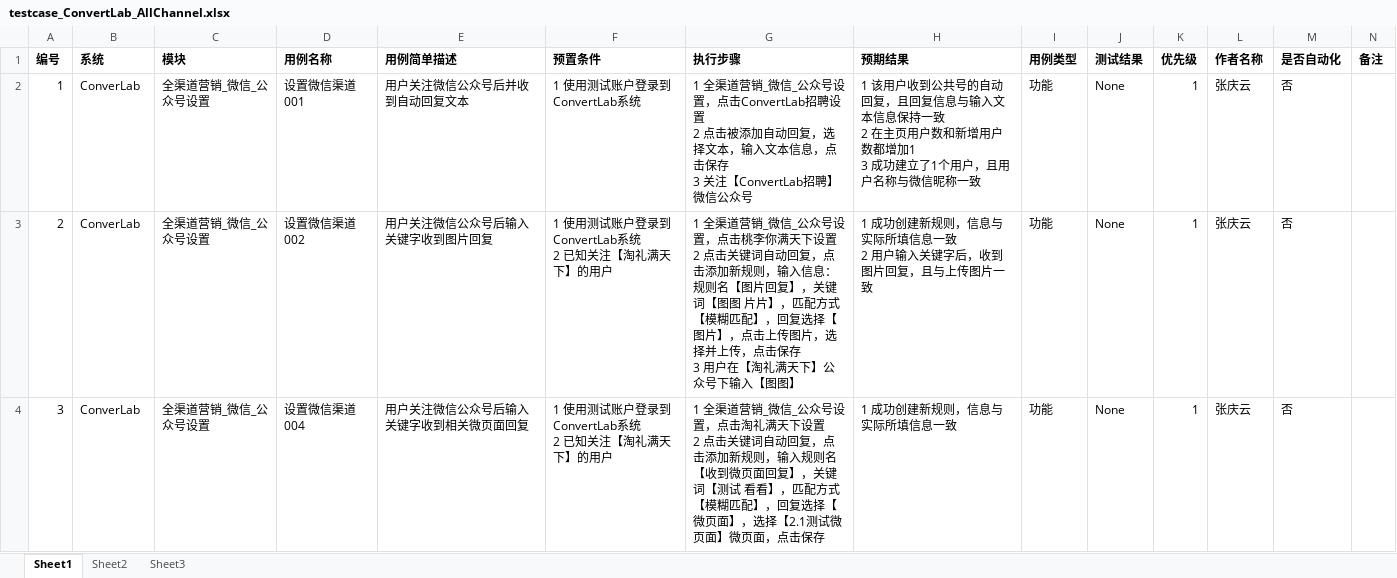
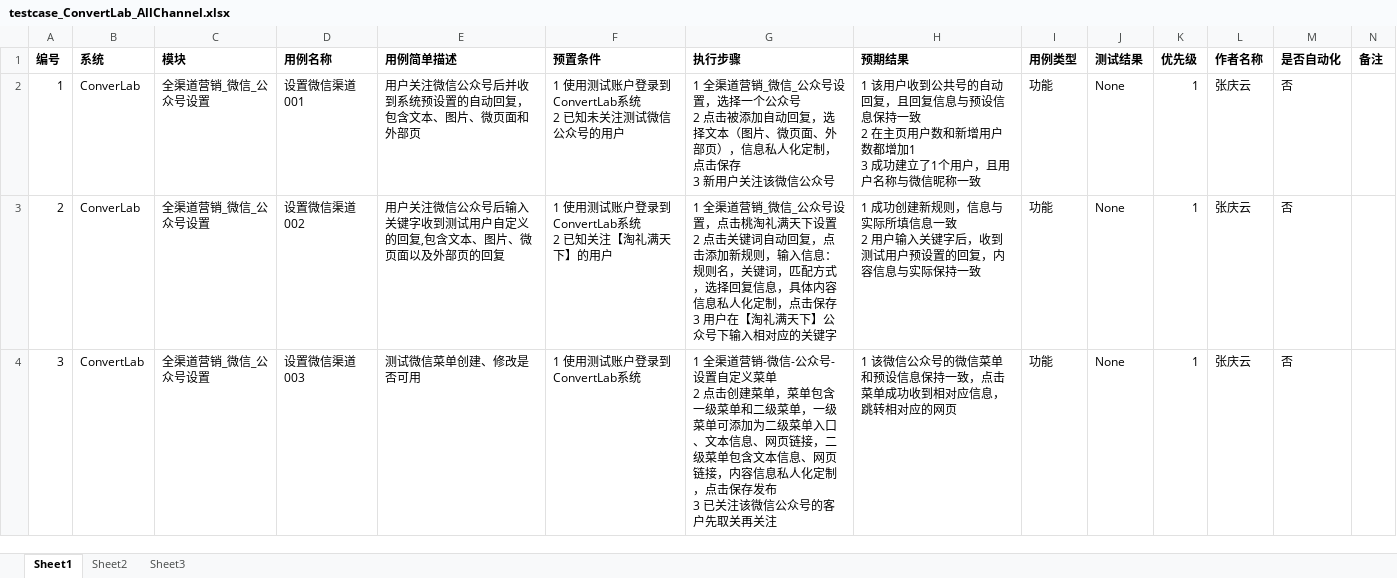
Before and after one commit to xsio/test, an Excel workbook: regression/testcase_ConvertLab_AllChannel.xlsx, sheet Sheet1, drawn as a sheet; only a part is shown; values as stored, in another font and other column widths than the file's, no borders; ↵ is a line break in a cell; the diff covers the shown part only; the diff names each change by its address in the sheet, - before the commit and + after, or states it on an @@ line.

Commit message:
add

```diff
--- a/regression/testcase_ConvertLab_AllChannel.xlsx (sheet Sheet1)
+++ b/regression/testcase_ConvertLab_AllChannel.xlsx (sheet Sheet1)
-E2 (用例简单描述): 用户关注微信公众号后并收到自动回复文本
+E2 (用例简单描述): 用户关注微信公众号后并收到系统预设置的自动回复，包含文本、图片、微页面和外部页
-F2 (预置条件): 1 使用测试账户登录到ConvertLab系统
+F2 (预置条件): 1 使用测试账户登录到ConvertLab系统 ↵ 2 已知未关注测试微信公众号的用户
-G2 (执行步骤): …号设置，点击ConvertLab招聘设置 ↵ 2 点击被添加自动回复，选择文本，输入文本信息，点击保存 ↵ 3 关注【ConvertLab招聘】微信公众…
+G2 (执行步骤): …号设置，选择一个公众号 ↵ 2 点击被添加自动回复，选择文本（图片、微页面、外部页），信息私人化定制，点击保存 ↵ 3 新用户关注该微信公众…
-H2 (预期结果): …复信息与输入文本信息保持…
+H2 (预期结果): …复信息与预设信息保持…
-E3 (用例简单描述): 用户关注微信公众号后输入关键字收到图片回复
+E3 (用例简单描述): 用户关注微信公众号后输入关键字收到测试用户自定义的回复,包含文本、图片、微页面以及外部页的回复
-G3 (执行步骤): …，点击桃李你满天下设置 ↵ 2 点击关键词自动回复，点击添加新规则，输入信息：规则名【图片回复】，关键词【图图 片片】，匹配方式【模糊匹配】，回复选择【图片】，点击上传图片，选择并上传，点击保存 ↵ 3 用户在【淘礼满天下】公众号下输入【图图】
+G3 (执行步骤): …，点击桃淘礼满天下设置 ↵ 2 点击关键词自动回复，点击添加新规则，输入信息：规则名，关键词，匹配方式，选择回复信息，具体内容信息私人化定制，点击保存 ↵ 3 用户在【淘礼满天下】公众号下输入相对应的关键字
-H3 (预期结果): …后，收到图片回复，且与上传图片一致
+H3 (预期结果): …后，收到测试用户预设置的回复，内容信息与实际保持一致
-B4 (系统): ConverLab
+B4 (系统): ConvertLab
-D4 (用例名称): 设置微信渠道004
+D4 (用例名称): 设置微信渠道003
-E4 (用例简单描述): 用户关注微信公众号后输入关键字收到相关微页面回复
+E4 (用例简单描述): 测试微信菜单创建、修改是否可用
-F4 (预置条件): 1 使用测试账户登录到ConvertLab系统 ↵ 2 已知关注【淘礼满天下】的用户
+F4 (预置条件): 1 使用测试账户登录到ConvertLab系统
-G4 (执行步骤): …渠道营销_微信_公众号设置，点击淘礼满天下设置 ↵ 2 点击关键词自动回复，点击添加新规则，输入规则名【收到微页面回复】，关键词【测试 看看】，匹配方式【模糊匹配】，回复选择【微页面】，选择【2.1测试微页面】微页面，点击保存
+G4 (执行步骤): …渠道营销-微信-公众号-设置自定义菜单 ↵ 2 点击创建菜单，菜单包含一级菜单和二级菜单，一级菜单可添加为二级菜单入口、文本信息、网页链接，二级菜单包含文本信息、网页链接，内容信息私人化定制，点击保存发布 ↵ 3 已关注该微信公众号的客户先取关再关注
-H4 (预期结果): 1 成功创建新规则，信息与实际所填信息一致
+H4 (预期结果): 1 该微信公众号的微信菜单和预设信息保持一致，点击菜单成功收到相对应信息，跳转相对应的网页
```
Also changed, not shown: 7 removed rows, 70 edited cells and row numbers in column A elsewhere in this sheet.
